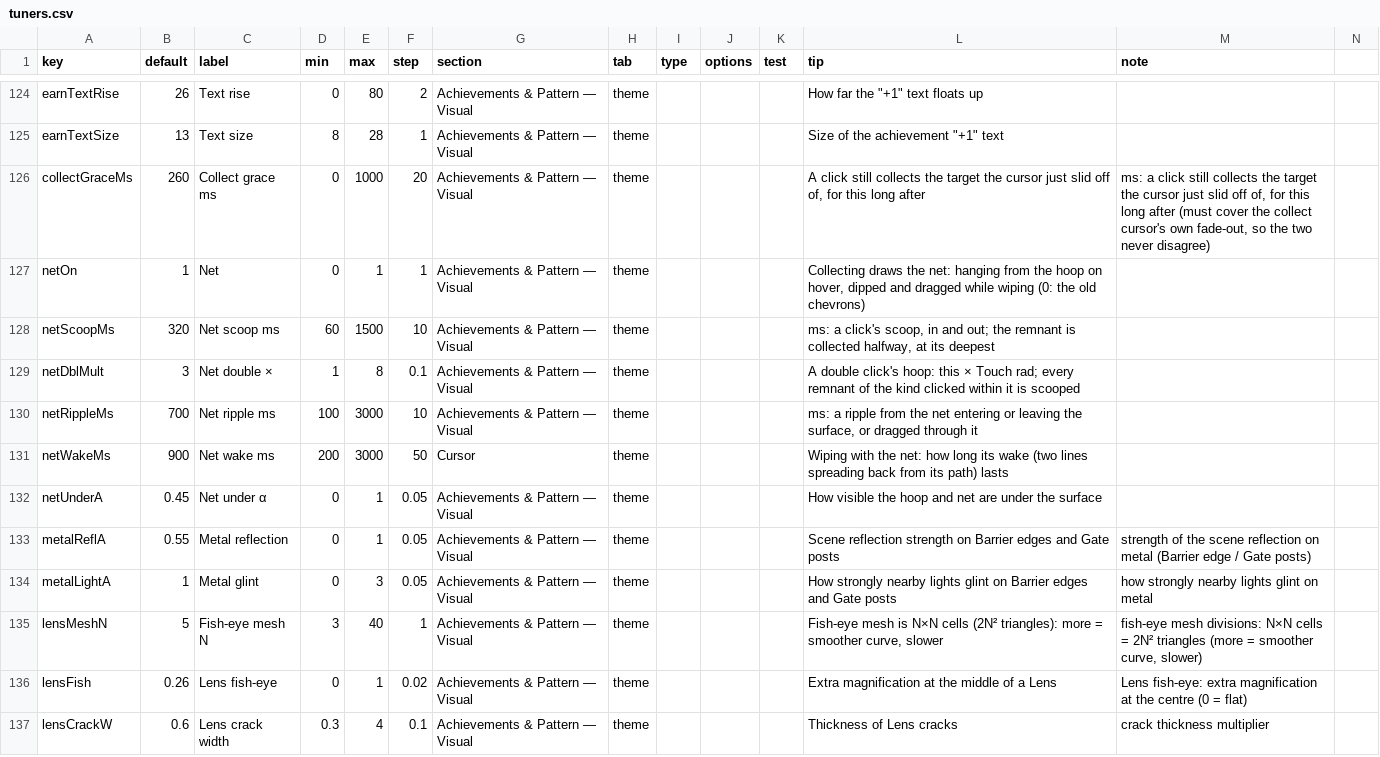
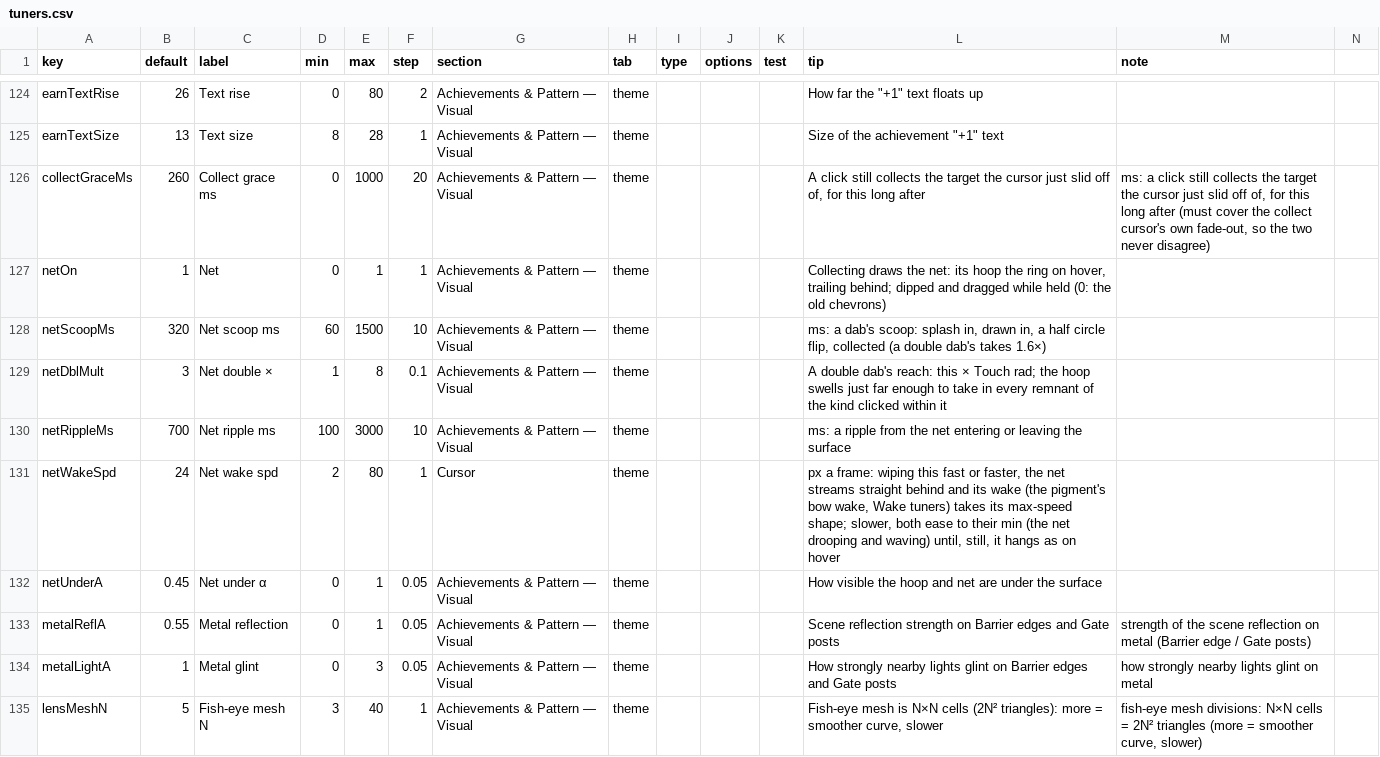
Before and after one commit to jamesmhoag/infinitelight, a CSV file: content/tuners.csv, drawn as a sheet; only a part is shown, gaps mark what is left out; the shorter side is filled out with more unchanged rows.

```diff
--- a/content/tuners.csv
+++ b/content/tuners.csv
@@ -126,7 +126,7 @@ earnTextSize,13,Text size,8,28,1,Achievements & Pattern — Visual,theme,,,,"Siz
 collectGraceMs,260,Collect grace ms,0,1000,20,Achievements & Pattern — Visual,theme,,,,"A click still collects the target the cursor just slid off of, for this long after","ms: a click still collects the target the cursor just slid off of, for this long after (must cover the collect cursor's own fade-out, so the two never disagree)"
-netOn,1,Net,0,1,1,Achievements & Pattern — Visual,theme,,,,"Collecting draws the net: hanging from the hoop on hover, dipped and dragged while wiping (0: the old chevrons)",
-netScoopMs,320,Net scoop ms,60,1500,10,Achievements & Pattern — Visual,theme,,,,"ms: a click's scoop, in and out; the remnant is collected halfway, at its deepest",
-netDblMult,3,Net double ×,1,8,0.1,Achievements & Pattern — Visual,theme,,,,"A double click's hoop: this × Touch rad; every remnant of the kind clicked within it is scooped",
-netRippleMs,700,Net ripple ms,100,3000,10,Achievements & Pattern — Visual,theme,,,,"ms: a ripple from the net entering or leaving the surface, or dragged through it",
-netWakeMs,900,Net wake ms,200,3000,50,Cursor,theme,,,,"Wiping with the net: how long its wake (two lines spreading back from its path) lasts",
+netOn,1,Net,0,1,1,Achievements & Pattern — Visual,theme,,,,"Collecting draws the net: its hoop the ring on hover, trailing behind; dipped and dragged while held (0: the old chevrons)",
+netScoopMs,320,Net scoop ms,60,1500,10,Achievements & Pattern — Visual,theme,,,,"ms: a dab's scoop: splash in, drawn in, a half circle flip, collected (a double dab's takes 1.6×)",
+netDblMult,3,Net double ×,1,8,0.1,Achievements & Pattern — Visual,theme,,,,"A double dab's reach: this × Touch rad; the hoop swells just far enough to take in every remnant of the kind clicked within it",
+netRippleMs,700,Net ripple ms,100,3000,10,Achievements & Pattern — Visual,theme,,,,"ms: a ripple from the net entering or leaving the surface",
+netWakeSpd,24,Net wake spd,2,80,1,Cursor,theme,,,,"px a frame: wiping this fast or faster, the net streams straight behind and its wake (the pigment's bow wake, Wake tuners) takes its max-speed shape; slower, both ease to their min (the net drooping and waving) until, still, it hangs as on hover",
 netUnderA,0.45,Net under α,0,1,0.05,Achievements & Pattern — Visual,theme,,,,"How visible the hoop and net are under the surface",
```
Also changed, not shown: 2 other files.
